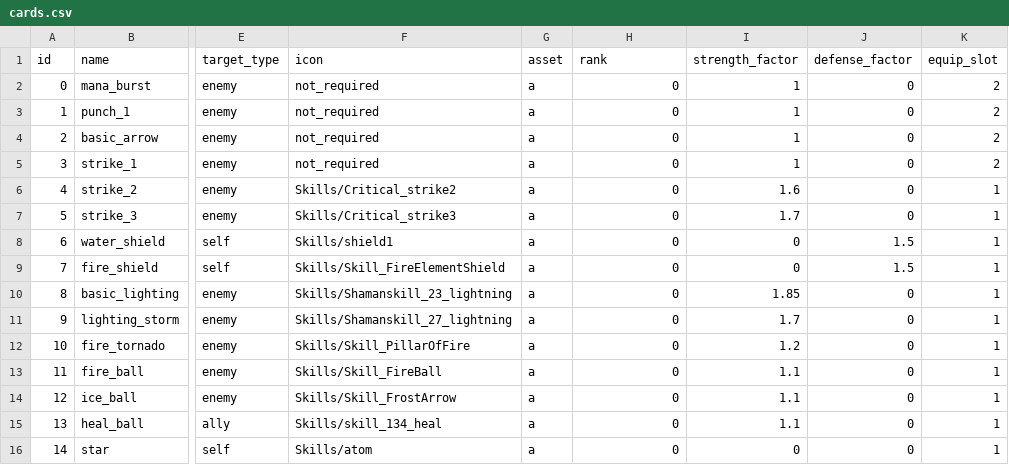
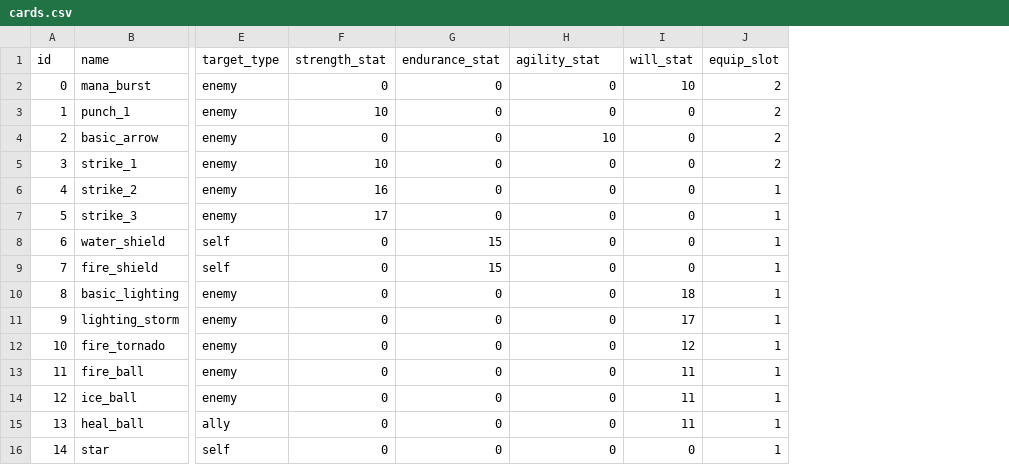
Before and after one commit to emilioparker/gaia_game_server, a CSV file: game_server/definitions/cards.csv, drawn as a sheet; only a part is shown, gaps mark what is left out; removed rows and columns are numbered as before the commit, all else as after; the diff names each change by its address in the sheet, - before the commit and + after, or states it on an @@ line.

```diff
--- a/game_server/definitions/cards.csv
+++ b/game_server/definitions/cards.csv
-column F (icon), rows 2-16: not_required | not_required | not_required | not_required | Skills/Critical_strike2 | Skills/Critical_strike3 | Skills/shield1 | Skills/Skill_FireElementShield | Skills/Shamanskill_23_lightning | Skills/Shamanskill_27_lightning | Skills/Skill_PillarOfFire | Skills/Skill_FireBall | Skills/Skill_FrostArrow | Skills/skill_134_heal | Skills/atom
-column G (asset), rows 2-16: all a
+column F (strength_stat), rows 2-16: 0 | 10 | 0 | 10 | 16 | 17 | 0 | 0 | 0 | 0 | 0 | 0 | 0 | 0 | 0
-column I (strength_factor), rows 2-16: 1 | 1 | 1 | 1 | 1.6 | 1.7 | 0 | 0 | 1.85 | 1.7 | 1.2 | 1.1 | 1.1 | 1.1 | 0
+column I (will_stat), rows 2-16: 10 | 0 | 0 | 0 | 0 | 0 | 0 | 0 | 18 | 17 | 12 | 11 | 11 | 11 | 0
-G1: rank
+G1: endurance_stat
-H1: defense_factor
+H1: agility_stat
-H4 (agility_stat): 0
+H4 (agility_stat): 10
-G8:G9 (endurance_stat): 0
+G8:G9 (endurance_stat): 15
-H8:H9 (agility_stat): 1.5
+H8:H9 (agility_stat): 0
```
Also changed, not shown: 23 other files.
